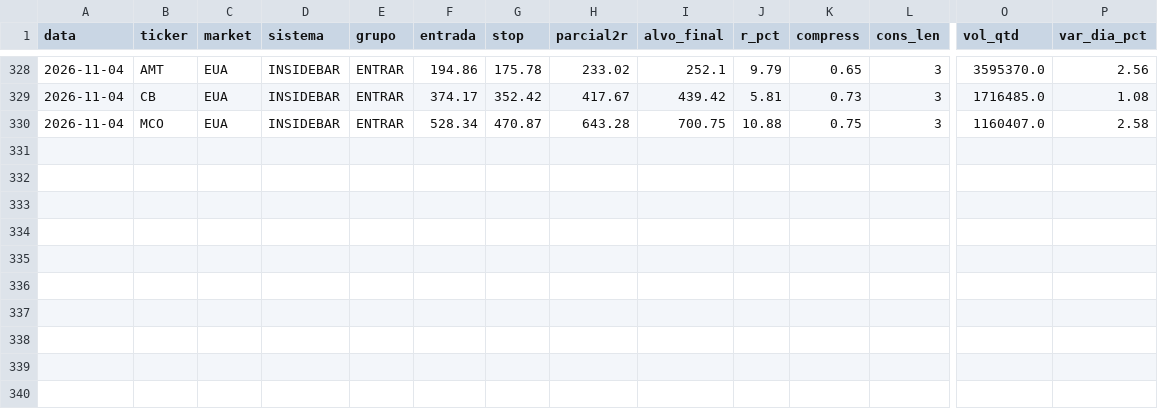
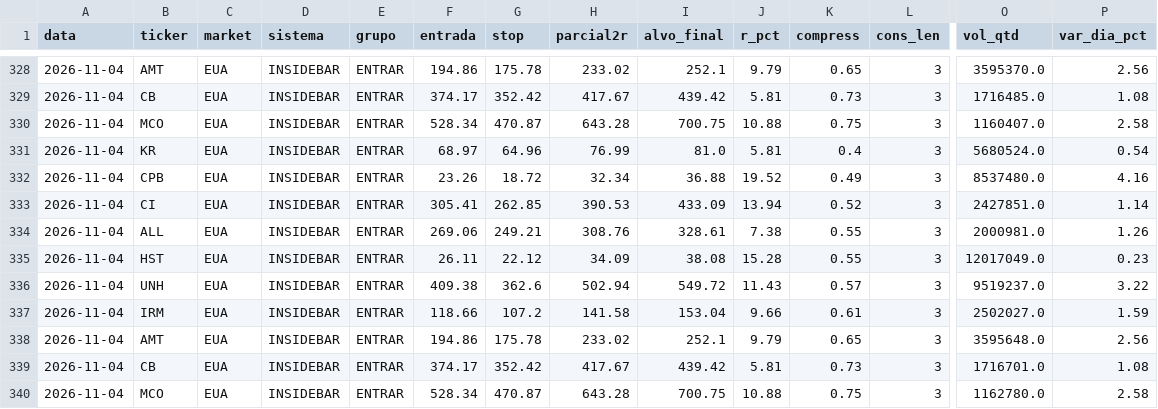
Before and after one commit to cassiocarvalho750-create/TradeDesk, a CSV file: historico_sinais_insidebar.csv, drawn as a sheet; only a part is shown, gaps mark what is left out; rows hold the shown columns only; the diff names each change by its address in the sheet, - before the commit and + after, or states it on an @@ line.

```diff
--- a/historico_sinais_insidebar.csv
+++ b/historico_sinais_insidebar.csv
+row 331: 2026-11-04 | KR | EUA | INSIDEBAR | ENTRAR | 68.97 | 64.96 | 76.99 | 81.0 | 5.81 | 0.4 | 3 | 5680524.0 | 0.54
+row 332: 2026-11-04 | CPB | EUA | INSIDEBAR | ENTRAR | 23.26 | 18.72 | 32.34 | 36.88 | 19.52 | 0.49 | 3 | 8537480.0 | 4.16
+row 333: 2026-11-04 | CI | EUA | INSIDEBAR | ENTRAR | 305.41 | 262.85 | 390.53 | 433.09 | 13.94 | 0.52 | 3 | 2427851.0 | 1.14
+row 334: 2026-11-04 | ALL | EUA | INSIDEBAR | ENTRAR | 269.06 | 249.21 | 308.76 | 328.61 | 7.38 | 0.55 | 3 | 2000981.0 | 1.26
+row 335: 2026-11-04 | HST | EUA | INSIDEBAR | ENTRAR | 26.11 | 22.12 | 34.09 | 38.08 | 15.28 | 0.55 | 3 | 12017049.0 | 0.23
+row 336: 2026-11-04 | UNH | EUA | INSIDEBAR | ENTRAR | 409.38 | 362.6 | 502.94 | 549.72 | 11.43 | 0.57 | 3 | 9519237.0 | 3.22
+row 337: 2026-11-04 | IRM | EUA | INSIDEBAR | ENTRAR | 118.66 | 107.2 | 141.58 | 153.04 | 9.66 | 0.61 | 3 | 2502027.0 | 1.59
+row 338: 2026-11-04 | AMT | EUA | INSIDEBAR | ENTRAR | 194.86 | 175.78 | 233.02 | 252.1 | 9.79 | 0.65 | 3 | 3595648.0 | 2.56
+row 339: 2026-11-04 | CB | EUA | INSIDEBAR | ENTRAR | 374.17 | 352.42 | 417.67 | 439.42 | 5.81 | 0.73 | 3 | 1716701.0 | 1.08
+row 340: 2026-11-04 | MCO | EUA | INSIDEBAR | ENTRAR | 528.34 | 470.87 | 643.28 | 700.75 | 10.88 | 0.75 | 3 | 1162780.0 | 2.58
```
Also changed, not shown: 13 other files.
